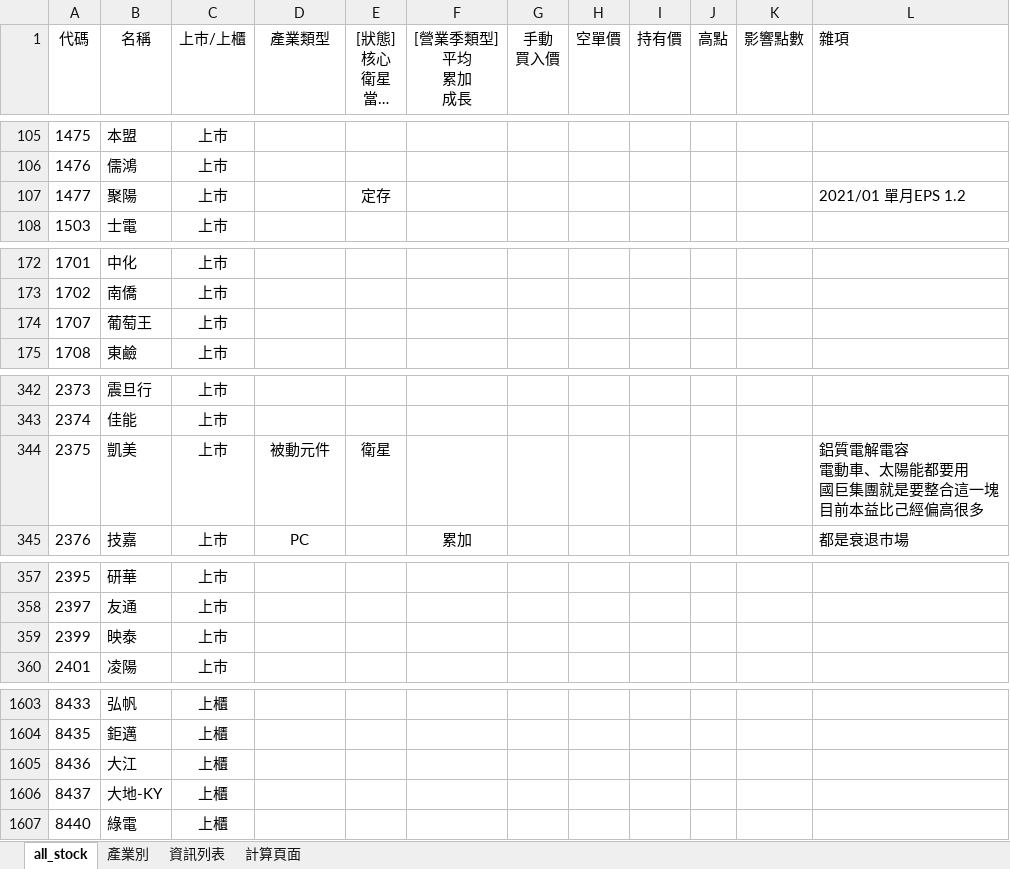
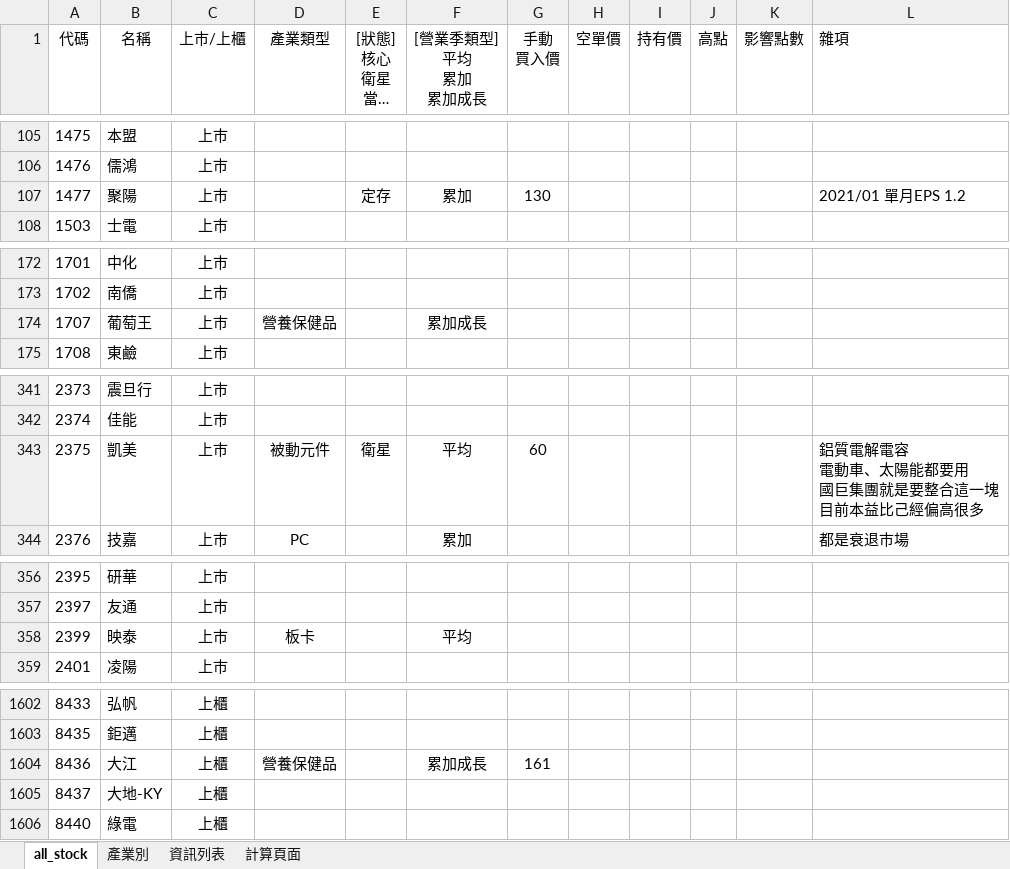
Before and after one commit to kangyangshih/rich_stock, an Excel workbook: all_stock.xlsx, sheet all_stock, drawn as a sheet; only a part is shown, gaps mark what is left out; long unchanged cells end in …; values as stored, in another font and other column widths than the file's, no borders; addresses are those after the commit; ↵ is a line break in a cell; the diff covers the shown part only; the diff names each change by its address in the sheet, - before the commit and + after, or states it on an @@ line.

```diff
--- a/all_stock.xlsx (sheet all_stock)
+++ b/all_stock.xlsx (sheet all_stock)
-F1: [營業季類型] ↵ 平均 ↵ 累加 ↵ 成長
+F1: [營業季類型] ↵ 平均 ↵ 累加 ↵ 累加成長
-F107 ([營業季類型] 平均 累加 累加成長): (empty)
+F107 ([營業季類型] 平均 累加 累加成長): 累加
-G107 (手動 買入價): (empty)
+G107 (手動 買入價): 130
-D174 (產業類型): (empty)
+D174 (產業類型): 營養保健品
-F174 ([營業季類型] 平均 累加 累加成長): (empty)
+F174 ([營業季類型] 平均 累加 累加成長): 累加成長
-F343 ([營業季類型] 平均 累加 累加成長): (empty)
+F343 ([營業季類型] 平均 累加 累加成長): 平均
-G343 (手動 買入價): (empty)
+G343 (手動 買入價): 60
-D358 (產業類型): (empty)
+D358 (產業類型): 板卡
-F358 ([營業季類型] 平均 累加 累加成長): (empty)
+F358 ([營業季類型] 平均 累加 累加成長): 平均
-D1604 (產業類型): (empty)
+D1604 (產業類型): 營養保健品
-F1604 ([營業季類型] 平均 累加 累加成長): (empty)
+F1604 ([營業季類型] 平均 累加 累加成長): 累加成長
-G1604 (手動 買入價): (empty)
+G1604 (手動 買入價): 161
```
Also changed, not shown: 1 removed row and 40 edited cells elsewhere in this sheet, 18 other files.
